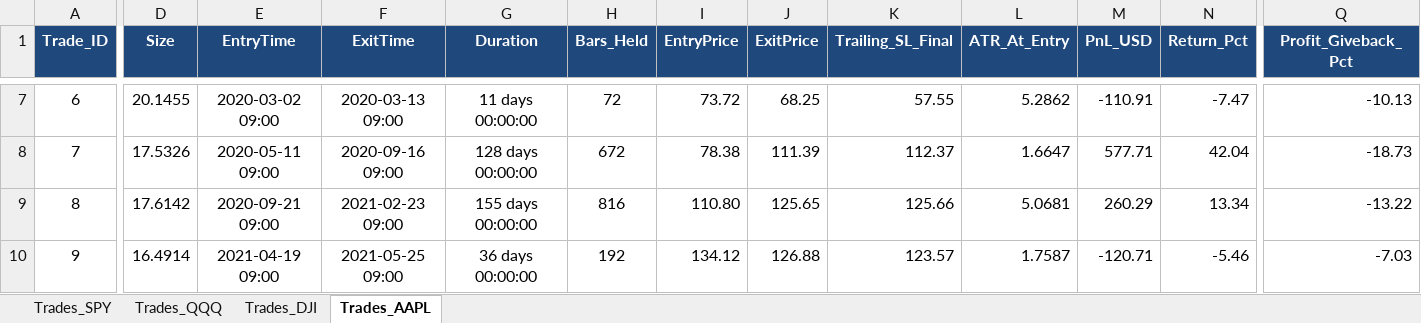
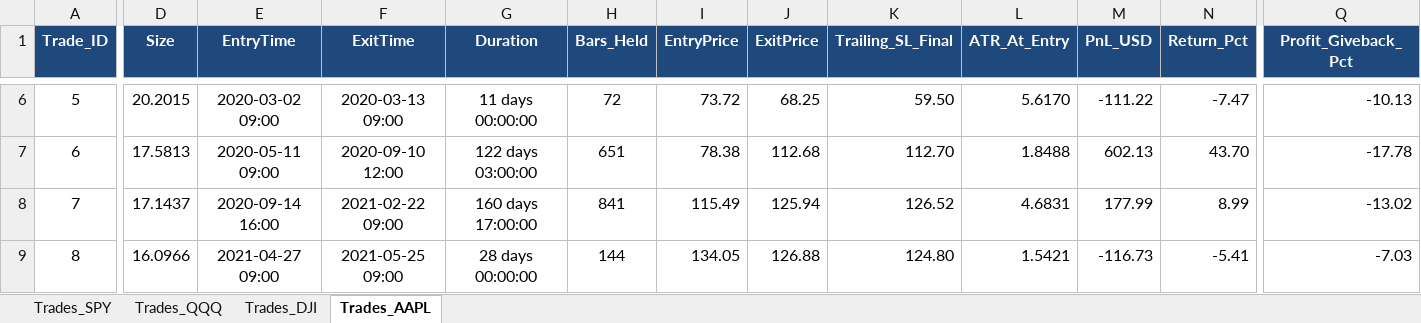
Before and after one commit to kenziecarlen13/ta, an Excel workbook: Detail_Trades_Semua_Instrumen.xlsx, sheet Trades_AAPL, drawn as a sheet; only a part is shown, gaps mark what is left out; values as stored, in another font and other column widths than the file's, no borders; removed rows and columns are numbered as before the commit, all else as after; rows hold the shown columns only; the diff covers the shown part only; the diff names each change by its address in the sheet, - before the commit and + after, or states it on an @@ line.

```diff
--- a/Detail_Trades_Semua_Instrumen.xlsx (sheet Trades_AAPL)
+++ b/Detail_Trades_Semua_Instrumen.xlsx (sheet Trades_AAPL)
@@ column A (Trade_ID) renumbered from row 2 down @@
-D6 (Size): 20.1455
+D6 (Size): 20.2015
-K6 (Trailing_SL_Final): 57.55
+K6 (Trailing_SL_Final): 59.50
-L6 (ATR_At_Entry): 5.2862
+L6 (ATR_At_Entry): 5.6170
-M6 (PnL_USD): -110.91
+M6 (PnL_USD): -111.22
-D7 (Size): 17.5326
+D7 (Size): 17.5813
-F7 (ExitTime): 2020-09-16 09:00
+F7 (ExitTime): 2020-09-10 12:00
-G7 (Duration): 128 days 00:00:00
+G7 (Duration): 122 days 03:00:00
-H7 (Bars_Held): 672
+H7 (Bars_Held): 651
-J7 (ExitPrice): 111.39
+J7 (ExitPrice): 112.68
-K7 (Trailing_SL_Final): 112.37
+K7 (Trailing_SL_Final): 112.70
-L7 (ATR_At_Entry): 1.6647
+L7 (ATR_At_Entry): 1.8488
-M7 (PnL_USD): 577.71
+M7 (PnL_USD): 602.13
-N7 (Return_Pct): 42.04
+N7 (Return_Pct): 43.70
-Q7 (Profit_Giveback_Pct): -18.73
+Q7 (Profit_Giveback_Pct): -17.78
-row 9: 8 | 17.6142 | 2020-09-21 09:00 | 2021-02-23 09:00 | 155 days 00:00:00 | 816 | 110.80 | 125.65 | 125.66 | 5.0681 | 260.29 | 13.34 | -13.22
+row 8: 7 | 17.1437 | 2020-09-14 16:00 | 2021-02-22 09:00 | 160 days 17:00:00 | 841 | 115.49 | 125.94 | 126.52 | 4.6831 | 177.99 | 8.99 | -13.02
-D9 (Size): 16.4914
+D9 (Size): 16.0966
-E9 (EntryTime): 2021-04-19 09:00
+E9 (EntryTime): 2021-04-27 09:00
-G9 (Duration): 36 days 00:00:00
+G9 (Duration): 28 days 00:00:00
-H9 (Bars_Held): 192
+H9 (Bars_Held): 144
-I9 (EntryPrice): 134.12
+I9 (EntryPrice): 134.05
-K9 (Trailing_SL_Final): 123.57
+K9 (Trailing_SL_Final): 124.80
-L9 (ATR_At_Entry): 1.7587
+L9 (ATR_At_Entry): 1.5421
-M9 (PnL_USD): -120.71
+M9 (PnL_USD): -116.73
-N9 (Return_Pct): -5.46
+N9 (Return_Pct): -5.41
```
Also changed, not shown: 15 added rows, 21 removed rows and 251 edited cells elsewhere in this sheet, sheet Trades_QQQ, sheet Trades_SPY, sheet Trades_DJI, Ringkasan_Kinerja_Semua_Instrumen.xlsx, 1 other file.
